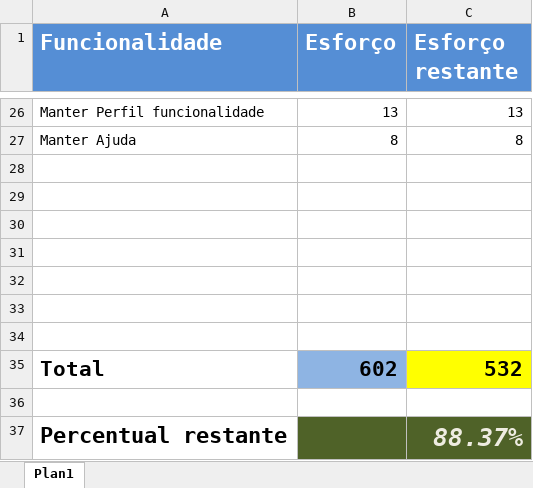
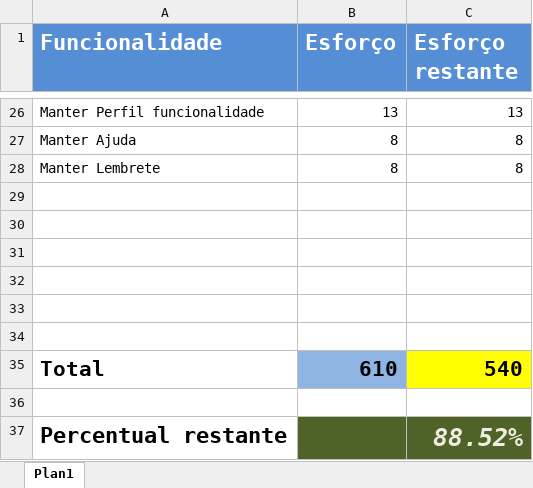
Before and after one commit to LeoBessa403/Biblioteca, an Excel workbook: Metas.xlsx, sheet Plan1, drawn as a sheet; only a part is shown, gaps mark what is left out; values as stored, in another font and other column widths than the file's, no borders; removed rows and columns are numbered as before the commit, all else as after; the diff names each change by its address in the sheet, - before the commit and + after, or states it on an @@ line.

```diff
--- a/Metas.xlsx (sheet Plan1)
+++ b/Metas.xlsx (sheet Plan1)
+row 28: Manter Lembrete | 8 | 8
+row 35: Total | 610 | 540
-row 35: Total | 602 | 532
-row 36: (empty)
-C37 (Esforço restante): 88.37%
+C37 (Esforço restante): 88.52%
```
Also changed, not shown: 2 other files.
